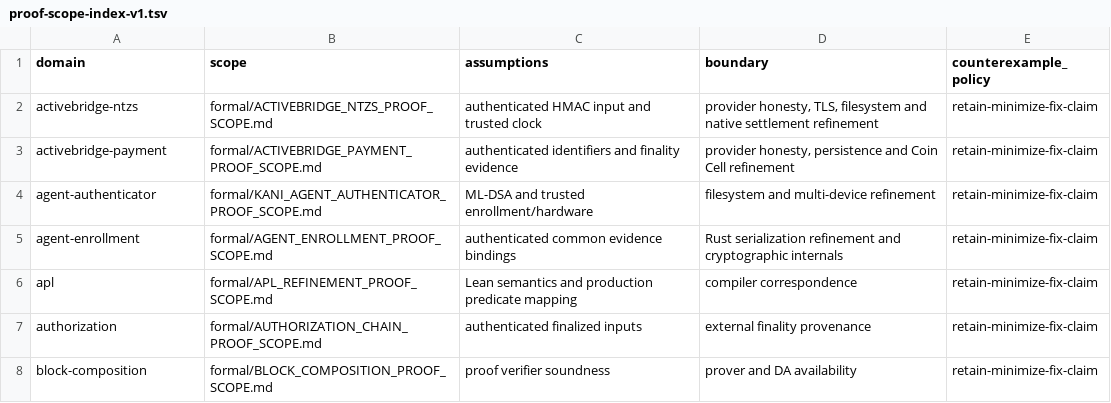
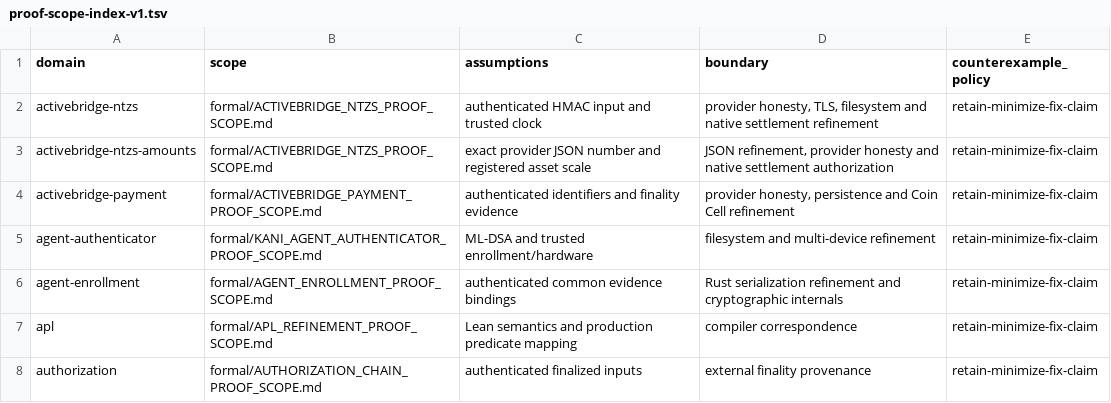
Before and after one commit to advatar/ActiveChain, a TSV file: formal/proof-scope-index-v1.tsv, drawn as a sheet; only a part is shown; the shorter side is filled out with more unchanged rows.

Commit message:
feat(activebridge): bind exact nTZS response amounts

```diff
--- a/formal/proof-scope-index-v1.tsv
+++ b/formal/proof-scope-index-v1.tsv
@@ -2,2 +2,3 @@ domain	scope	assumptions	boundary	counterexample_policy
 activebridge-ntzs	formal/ACTIVEBRIDGE_NTZS_PROOF_SCOPE.md	authenticated HMAC input and trusted clock	provider honesty, TLS, filesystem and native settlement refinement	retain-minimize-fix-claim
+activebridge-ntzs-amounts	formal/ACTIVEBRIDGE_NTZS_PROOF_SCOPE.md	exact provider JSON number and registered asset scale	JSON refinement, provider honesty and native settlement authorization	retain-minimize-fix-claim
 activebridge-payment	formal/ACTIVEBRIDGE_PAYMENT_PROOF_SCOPE.md	authenticated identifiers and finality evidence	provider honesty, persistence and Coin Cell refinement	retain-minimize-fix-claim
```
Also changed, not shown: testing/proof-conformance-v1.tsv, 13 other files.
